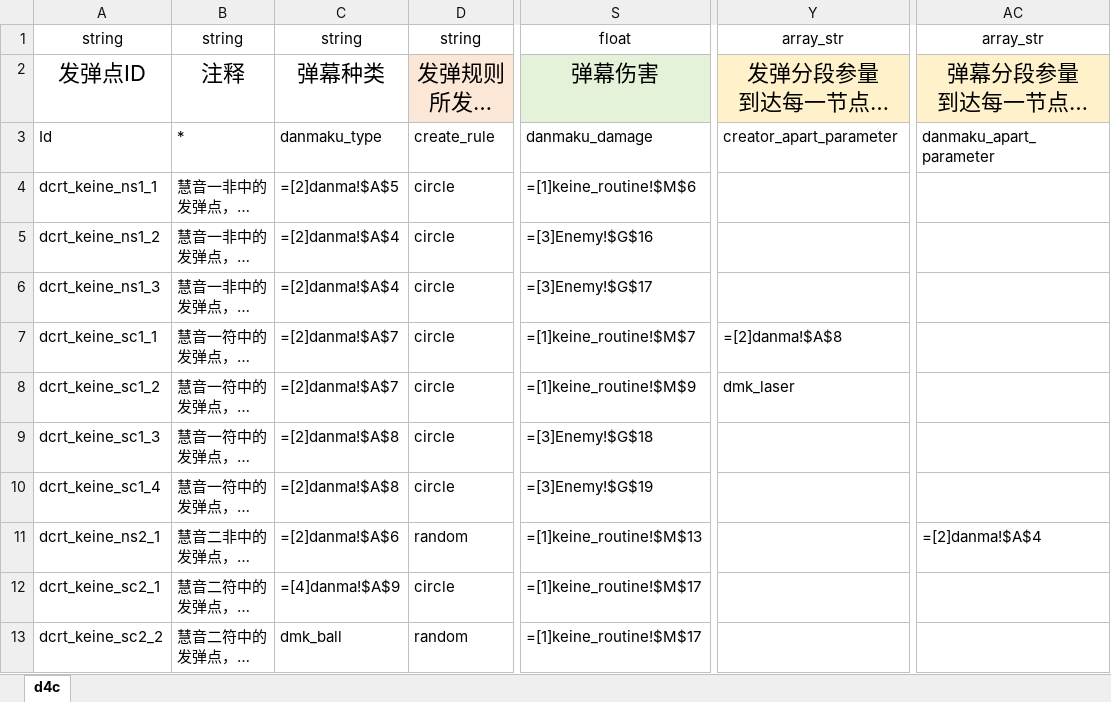
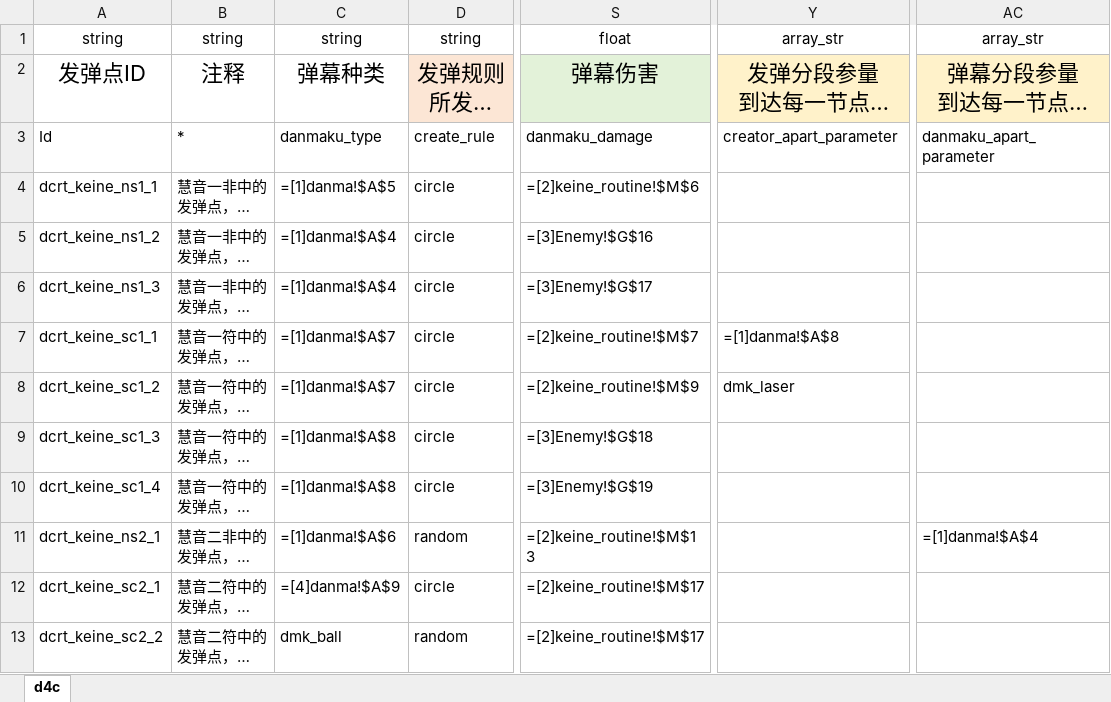
Before and after one commit to hinanep/touhou_LOO, an Excel workbook: settings/data/DanmakuCreator.xlsx, sheet d4c, drawn as a sheet; only a part is shown, gaps mark what is left out; long unchanged cells end in …; values as stored, in another font and other column widths than the file's, no borders; formulas are shown in place of their values; the diff names each change by its address in the sheet, - before the commit and + after, or states it on an @@ line.

```diff
--- a/settings/data/DanmakuCreator.xlsx (sheet d4c)
+++ b/settings/data/DanmakuCreator.xlsx (sheet d4c)
-C4: =[2]danma!$A$5
+C4: =[1]danma!$A$5
-S4: =[1]keine_routine!$M$6
+S4: =[2]keine_routine!$M$6
-C5:C6: =[2]danma!$A$4
+C5:C6: =[1]danma!$A$4
-C7:C8: =[2]danma!$A$7
+C7:C8: =[1]danma!$A$7
-S7: =[1]keine_routine!$M$7
+S7: =[2]keine_routine!$M$7
-Y7: =[2]danma!$A$8
+Y7: =[1]danma!$A$8
-S8: =[1]keine_routine!$M$9
+S8: =[2]keine_routine!$M$9
-C9:C10: =[2]danma!$A$8
+C9:C10: =[1]danma!$A$8
-C11: =[2]danma!$A$6
+C11: =[1]danma!$A$6
-S11: =[1]keine_routine!$M$13
+S11: =[2]keine_routine!$M$13
-AC11: =[2]danma!$A$4
+AC11: =[1]danma!$A$4
-S12:S13: =[1]keine_routine!$M$17
+S12:S13: =[2]keine_routine!$M$17
```
Also changed, not shown: settings/data/BossRoutine.xlsx, 20 other files.
